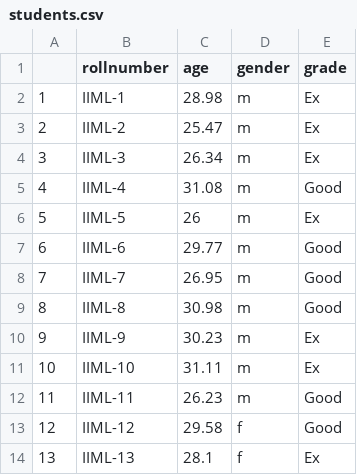
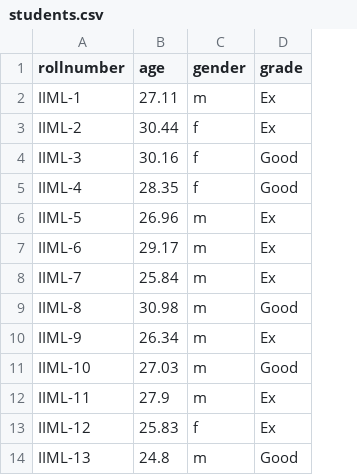
Before and after one commit to Trivedi1991/analytics, a CSV file: data/students.csv, drawn as a sheet; removed rows and columns are numbered as before the commit, all else as after; the diff names each change by its address in the sheet, - before the commit and + after, or states it on an @@ line.

```diff
--- a/data/students.csv
+++ b/data/students.csv
-column A, rows 2-14: 1 | 2 | 3 | 4 | 5 | 6 | 7 | 8 | 9 | 10 | 11 | 12 | 13
-B2 (age): 28.98
+B2 (age): 27.11
-B3 (age): 25.47
+B3 (age): 30.44
-C3:C5 (gender): m
+C3:C5 (gender): f
-B4 (age): 26.34
+B4 (age): 30.16
-D4 (grade): Ex
+D4 (grade): Good
-B5 (age): 31.08
+B5 (age): 28.35
-B6 (age): 26
+B6 (age): 26.96
-B7 (age): 29.77
+B7 (age): 29.17
-D7:D8 (grade): Good
+D7:D8 (grade): Ex
-B8 (age): 26.95
+B8 (age): 25.84
-B10 (age): 30.23
+B10 (age): 26.34
-B11 (age): 31.11
+B11 (age): 27.03
-D11 (grade): Ex
+D11 (grade): Good
-B12 (age): 26.23
+B12 (age): 27.9
-D12:D13 (grade): Good
+D12:D13 (grade): Ex
-B13 (age): 29.58
+B13 (age): 25.83
-B14 (age): 28.1
+B14 (age): 24.8
-C14 (gender): f
+C14 (gender): m
-D14 (grade): Ex
+D14 (grade): Good
```
Also changed, not shown: 1 other file.
